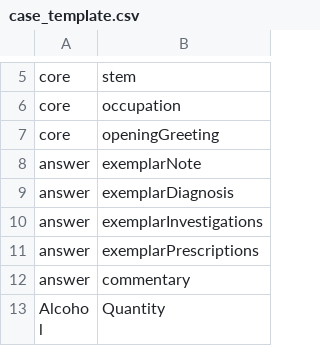
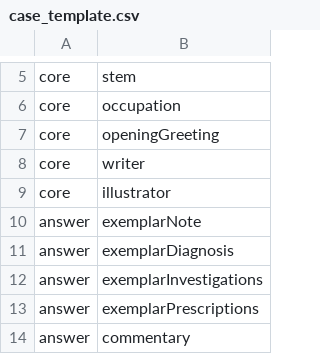
Before and after one commit to cigmah/aica, a CSV file: scripts/case_template.csv, drawn as a sheet; only a part is shown, gaps mark what is left out; the shorter side is filled out with more unchanged rows; the diff covers the shown part only.

```diff
--- a/scripts/case_template.csv
+++ b/scripts/case_template.csv
@@ -7,2 +7,4 @@ core,occupation
 core,openingGreeting
+core,writer
+core,illustrator
 answer,exemplarNote
```
Also changed, not shown: 4 added rows, 79 moved rows and 3 edited cells elsewhere in this file, scripts/cases/margaret_smith_55_f_lawyer.csv, scripts/investigations.csv, 23 other files.
